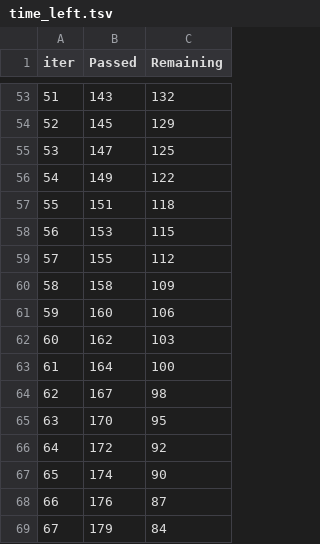
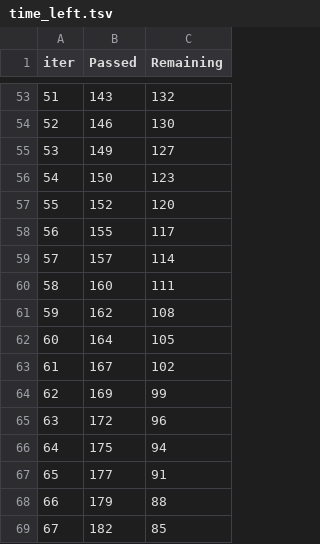
Before and after one commit to AShevchenko83/TemplateML, a TSV file: catboost_info/time_left.tsv, drawn as a sheet; only a part is shown, gaps mark what is left out; the diff covers the shown part only.

```diff
--- a/catboost_info/time_left.tsv
+++ b/catboost_info/time_left.tsv
@@ -53,17 +53,17 @@ iter	Passed	Remaining
 51	143	132
-52	145	129
-53	147	125
-54	149	122
-55	151	118
-56	153	115
-57	155	112
-58	158	109
-59	160	106
-60	162	103
-61	164	100
-62	167	98
-63	170	95
-64	172	92
-65	174	90
-66	176	87
-67	179	84
+52	146	130
+53	149	127
+54	150	123
+55	152	120
+56	155	117
+57	157	114
+58	160	111
+59	162	108
+60	164	105
+61	167	102
+62	169	99
+63	172	96
+64	175	94
+65	177	91
+66	179	88
+67	182	85
```
Also changed, not shown: 146 edited cells elsewhere in this file, 9 other files.
